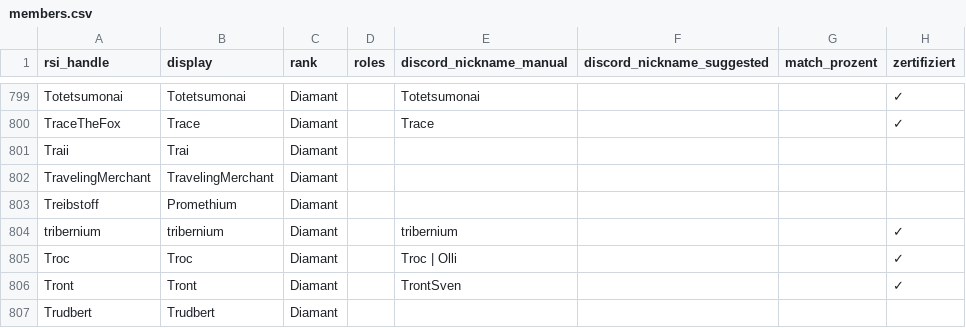
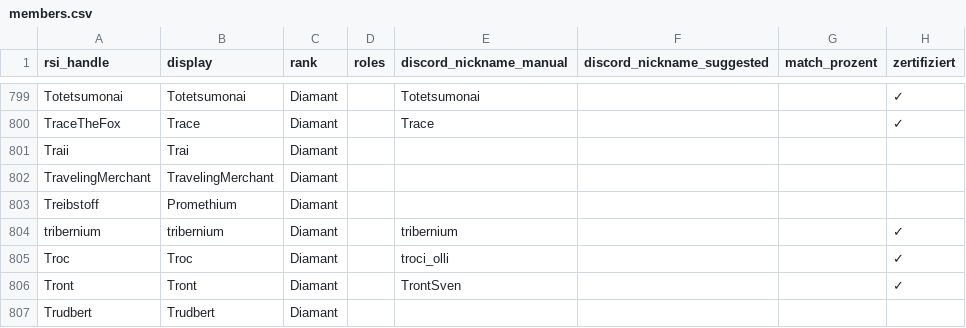
Before and after one commit to diamantstarcitizen-arch/diamant-discord-bot, a CSV file: data/members.csv, drawn as a sheet; only a part is shown, gaps mark what is left out.

Commit message:
Update members.csv

```diff
--- a/data/members.csv
+++ b/data/members.csv
@@ -804,3 +804,3 @@ Treibstoff;Promethium;Diamant;;;;;
 tribernium;tribernium;Diamant;;tribernium;;;✓
-Troc;Troc;Diamant;;Troc | Olli;;;✓
+Troc;Troc;Diamant;;troci_olli;;;✓
 Tront;Tront;Diamant;;TrontSven;;;✓
```
